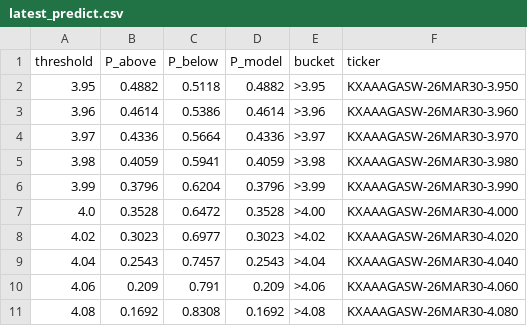
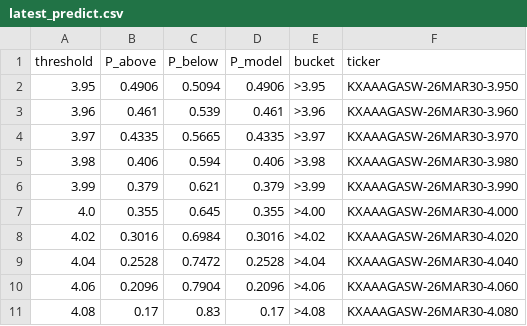
Before and after one commit to onthebay98/gas_price_forecaster, a CSV file: data/latest_predict.csv, drawn as a sheet; only a part is shown; the diff covers the shown part only.

Commit message:
Update gas predictions and maker orders

```diff
--- a/data/latest_predict.csv
+++ b/data/latest_predict.csv
@@ -1,11 +1,11 @@
 threshold,P_above,P_below,P_model,bucket,ticker
-3.95,0.4882,0.5118,0.4882,>3.95,KXAAAGASW-26MAR30-3.950
-3.96,0.4614,0.5386,0.4614,>3.96,KXAAAGASW-26MAR30-3.960
-3.97,0.4336,0.5664,0.4336,>3.97,KXAAAGASW-26MAR30-3.970
-3.98,0.4059,0.5941,0.4059,>3.98,KXAAAGASW-26MAR30-3.980
-3.99,0.3796,0.6204,0.3796,>3.99,KXAAAGASW-26MAR30-3.990
-4.0,0.3528,0.6472,0.3528,>4.00,KXAAAGASW-26MAR30-4.000
-4.02,0.3023,0.6977,0.3023,>4.02,KXAAAGASW-26MAR30-4.020
-4.04,0.2543,0.7457,0.2543,>4.04,KXAAAGASW-26MAR30-4.040
-4.06,0.209,0.791,0.209,>4.06,KXAAAGASW-26MAR30-4.060
-4.08,0.1692,0.8308,0.1692,>4.08,KXAAAGASW-26MAR30-4.080
+3.95,0.4906,0.5094,0.4906,>3.95,KXAAAGASW-26MAR30-3.950
+3.96,0.461,0.539,0.461,>3.96,KXAAAGASW-26MAR30-3.960
+3.97,0.4335,0.5665,0.4335,>3.97,KXAAAGASW-26MAR30-3.970
+3.98,0.406,0.594,0.406,>3.98,KXAAAGASW-26MAR30-3.980
+3.99,0.379,0.621,0.379,>3.99,KXAAAGASW-26MAR30-3.990
+4.0,0.355,0.645,0.355,>4.00,KXAAAGASW-26MAR30-4.000
+4.02,0.3016,0.6984,0.3016,>4.02,KXAAAGASW-26MAR30-4.020
+4.04,0.2528,0.7472,0.2528,>4.04,KXAAAGASW-26MAR30-4.040
+4.06,0.2096,0.7904,0.2096,>4.06,KXAAAGASW-26MAR30-4.060
+4.08,0.17,0.83,0.17,>4.08,KXAAAGASW-26MAR30-4.080
```
Also changed, not shown: 24 edited cells elsewhere in this file, 2 other files.
